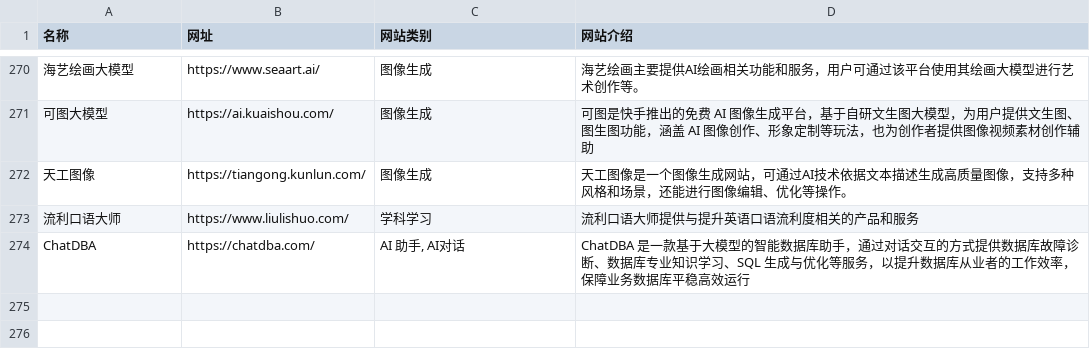
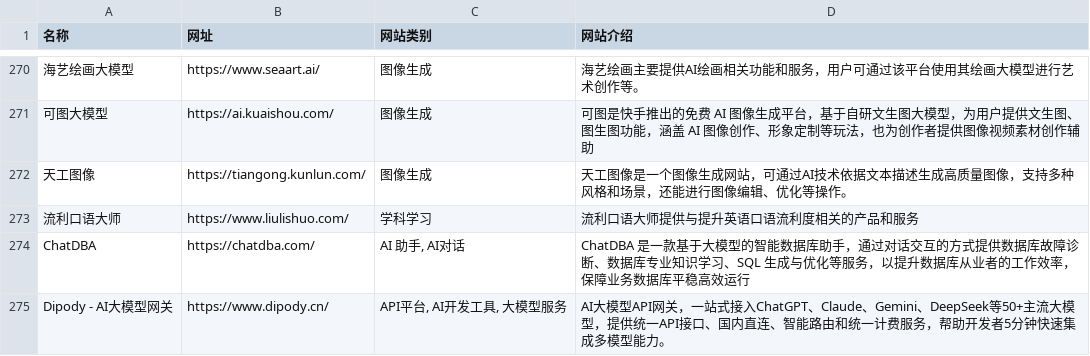
Before and after one commit to lihongzhai/awesome-china-ai-tools, a CSV file: ai_tools.csv, drawn as a sheet; only a part is shown, gaps mark what is left out; the diff names each change by its address in the sheet, - before the commit and + after, or states it on an @@ line.

Commit message:
Add Dipody - AI大模型API网关
一站式接入ChatGPT、Claude、Gemini、DeepSeek等50+主流大模型，国内直连，统一计费。

- 网站：https://www.dipody.cn/
- 分类：API平台 / AI开发工具 / 大模型服务
- 可国内访问，有网信备案

```diff
--- a/ai_tools.csv
+++ b/ai_tools.csv
+row 275: Dipody - AI大模型网关 | https://www.dipody.cn/ | API平台, AI开发工具, 大模型服务 | AI大模型API网关，一站式接入ChatGPT、Claude、Gemini、DeepSeek等50+主流大模型，提供统一API接口、国内直连、智能路由和统一计费服务，帮助开发者5分钟快速集成多模型能力。
```
